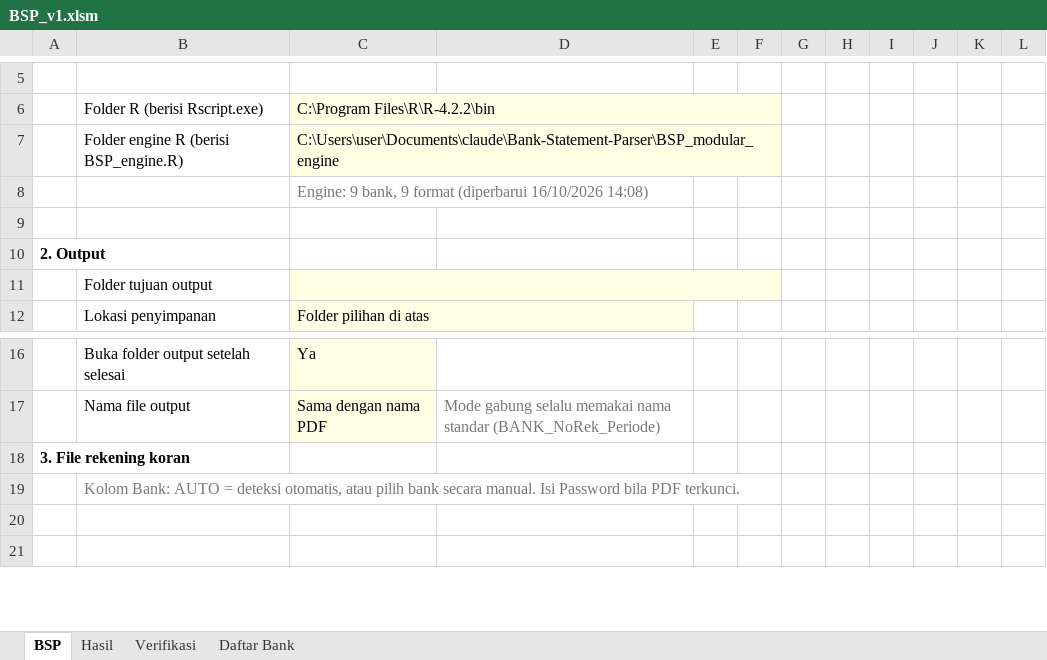
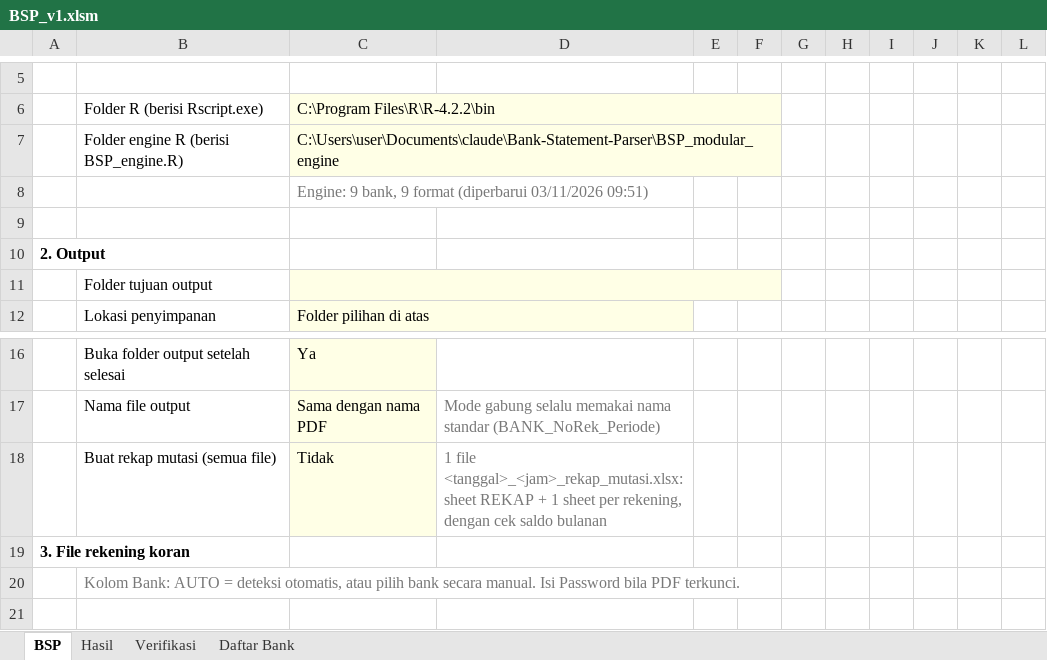
Before and after one commit to haseaalf/Bank-Statement-Parser, an Excel workbook: BSP_v1.xlsm, sheet BSP, drawn as a sheet; only a part is shown, gaps mark what is left out; the shorter side is filled out with more unchanged rows; values as stored, in another font and other column widths than the file's, no borders; charts and pictures not drawn; the diff names each change by its address in the sheet, - before the commit and + after, or states it on an @@ line.

```diff
--- a/BSP_v1.xlsm (sheet BSP)
+++ b/BSP_v1.xlsm (sheet BSP)
-C8: …format (diperbarui 16/10/2026 14:08)
+C8: …format (diperbarui 03/11/2026 09:51)
+row 18:  | Buat rekap mutasi (semua file) | Tidak | 1 file <tanggal>_<jam>_rekap_mutasi.xlsx: sheet REKAP + 1 sheet per rekening, dengan cek saldo bulanan
```
Also changed, not shown: charts or pictures, 9 other files.
